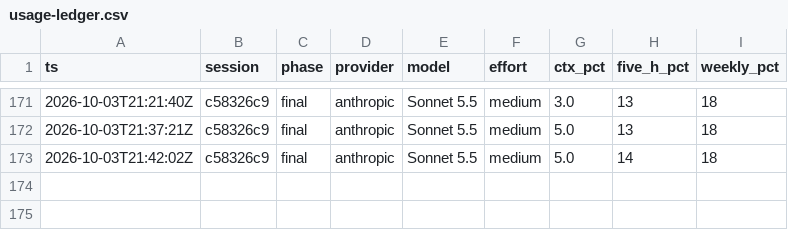
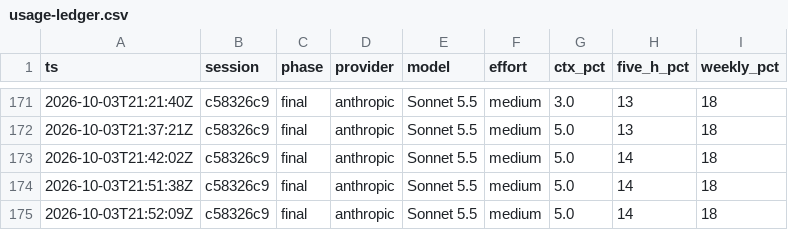
Before and after one commit to msgrespin/iphs400-mp2-cms, a CSV file: notes/usage-ledger.csv, drawn as a sheet; only a part is shown, gaps mark what is left out.

Commit message:
Here are my saturday october 3rd usage and transcript updates!

```diff
--- a/notes/usage-ledger.csv
+++ b/notes/usage-ledger.csv
@@ -173 +173,3 @@ ts,session,phase,provider,model,effort,ctx_pct,five_h_pct,weekly_pct
 2026-10-03T21:42:02Z,c58326c9,final,anthropic,Sonnet 5.5,medium,5.0,14,18
+2026-10-03T21:51:38Z,c58326c9,final,anthropic,Sonnet 5.5,medium,5.0,14,18
+2026-10-03T21:52:09Z,c58326c9,final,anthropic,Sonnet 5.5,medium,5.0,14,18
```
Also changed, not shown: 1 other file.
